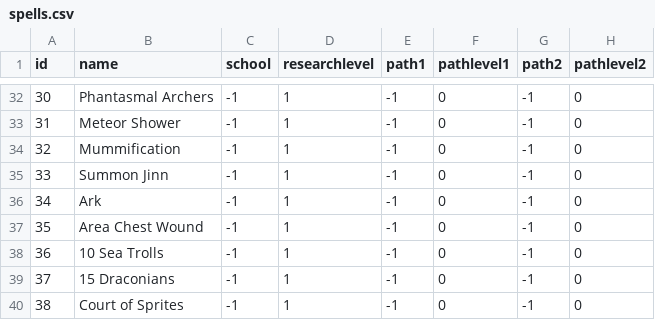
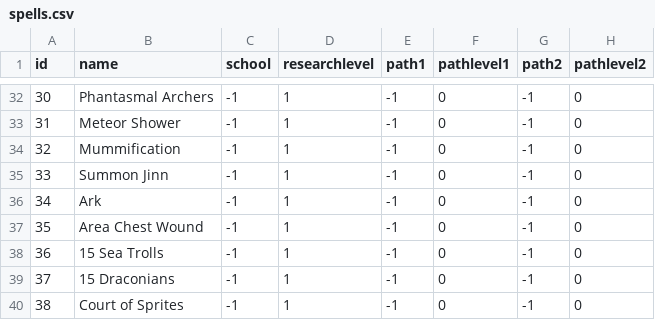
Before and after one commit to larzm42/dom5inspector, a CSV file: gamedata/spells.csv, drawn as a sheet; only a part is shown, gaps mark what is left out; the diff names each change by its address in the sheet, - before the commit and + after, or states it on an @@ line.

```diff
--- a/gamedata/spells.csv
+++ b/gamedata/spells.csv
-B38 (name): 10 Sea Trolls
+B38 (name): 15 Sea Trolls
```
Also changed, not shown: 4 other files.
